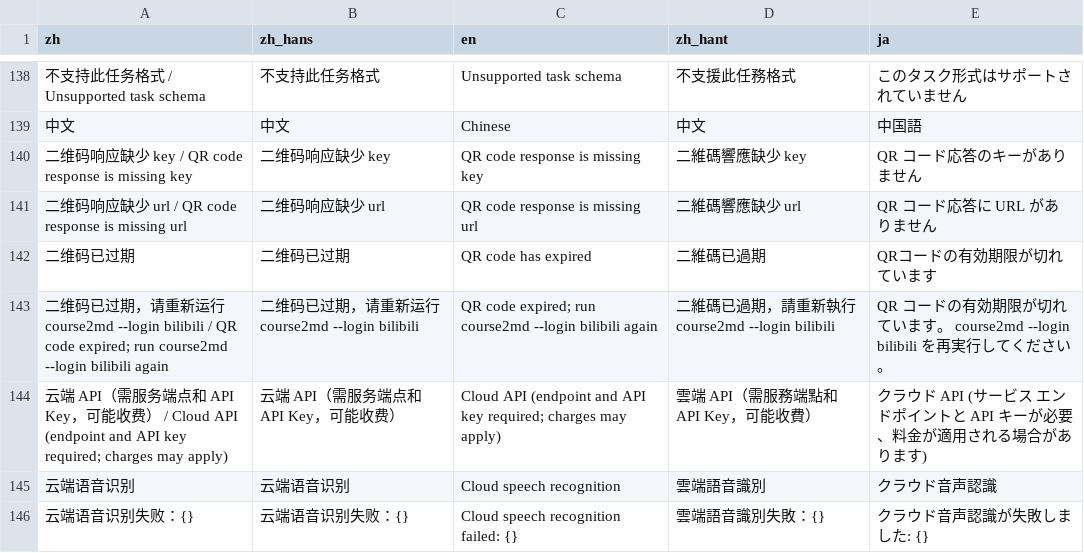
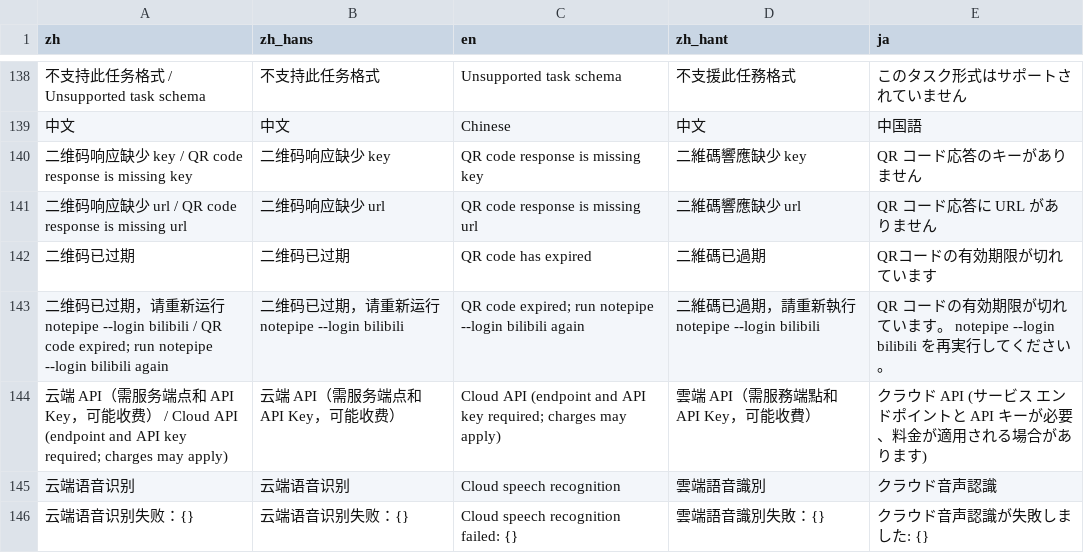
Before and after one commit to 3ae3ae/notepipe, a TSV file: i18n/catalog.tsv, drawn as a sheet; only a part is shown, gaps mark what is left out; the diff covers the shown part only; the diff names each change by its address in the sheet, - before the commit and + after, or states it on an @@ line.

```diff
--- a/i18n/catalog.tsv
+++ b/i18n/catalog.tsv
-A143 (zh): …行 course2md --login bilibili / QR code expired; run course2md --login bilibili…
+A143 (zh): …行 notepipe --login bilibili / QR code expired; run notepipe --login bilibili…
-B143 (zh_hans): 二维码已过期，请重新运行 course2md --login bilibili
+B143 (zh_hans): 二维码已过期，请重新运行 notepipe --login bilibili
-C143 (en): …expired; run course2md --login bilibili…
+C143 (en): …expired; run notepipe --login bilibili…
-D143 (zh_hant): 二維碼已過期，請重新執行 course2md --login bilibili
+D143 (zh_hant): 二維碼已過期，請重新執行 notepipe --login bilibili
-E143 (ja): …ます。 course2md --login bilibili を再…
+E143 (ja): …ます。 notepipe --login bilibili を再…
```
Also changed, not shown: 8 added rows, 8 removed rows and 96 edited cells elsewhere in this file, 39 other files.
